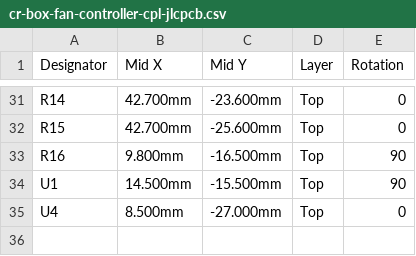
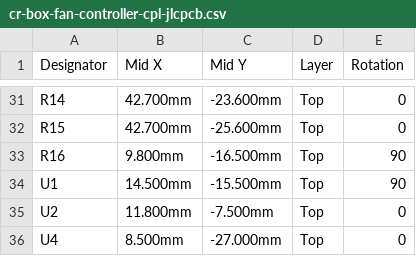
Before and after one commit to Aryeh95/default, a CSV file: cr-box-fan-controller/fab/cr-box-fan-controller-cpl-jlcpcb.csv, drawn as a sheet; only a part is shown, gaps mark what is left out.

```diff
--- a/cr-box-fan-controller/fab/cr-box-fan-controller-cpl-jlcpcb.csv
+++ b/cr-box-fan-controller/fab/cr-box-fan-controller-cpl-jlcpcb.csv
@@ -34,2 +34,3 @@ R16,9.800mm,-16.500mm,Top,90
 U1,14.500mm,-15.500mm,Top,90
+U2,11.800mm,-7.500mm,Top,0
 U4,8.500mm,-27.000mm,Top,0
```
Also changed, not shown: cr-box-fan-controller/fab/cr-box-fan-controller-bom-hand-solder.csv, cr-box-fan-controller/fab/cr-box-fan-controller-bom-jlcpcb.csv, 18 other files.
